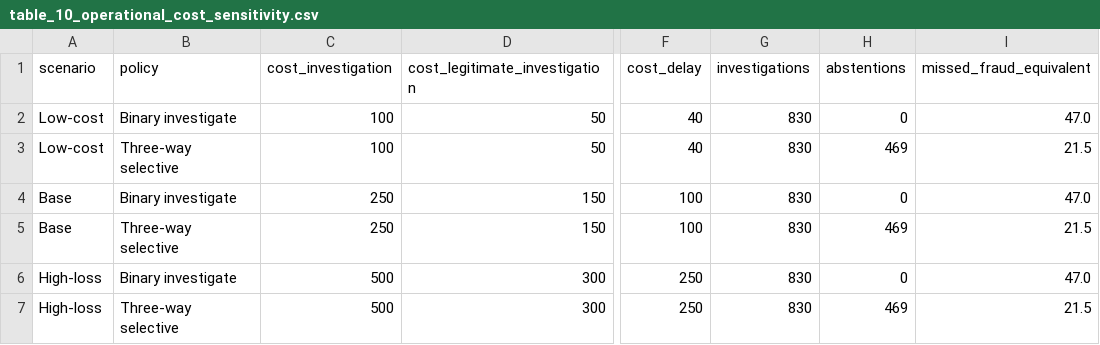
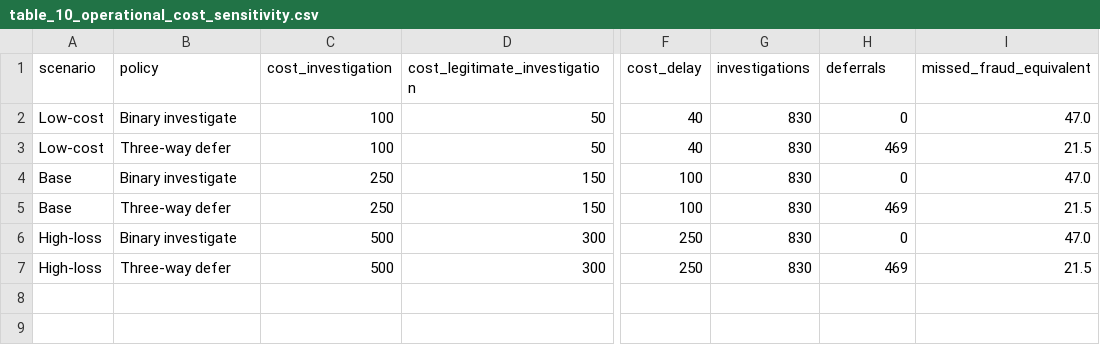
Before and after one commit to tollyboy88/FairClaim-MM-Leakage-Safe-Fairness-Audited-Insurance-Fraud-Triage, a CSV file: reports/aoa_revision/table_10_operational_cost_sensitivity.csv, drawn as a sheet; only a part is shown, gaps mark what is left out; the diff names each change by its address in the sheet, - before the commit and + after, or states it on an @@ line.

```diff
--- a/reports/aoa_revision/table_10_operational_cost_sensitivity.csv
+++ b/reports/aoa_revision/table_10_operational_cost_sensitivity.csv
-H1: abstentions
+H1: deferrals
-B3 (policy): Three-way selective
+B3 (policy): Three-way defer
-B5 (policy): Three-way selective
+B5 (policy): Three-way defer
-B7 (policy): Three-way selective
+B7 (policy): Three-way defer
```
Also changed, not shown: reports/aoa_revision/table_01_model_family_no_balancing.csv, reports/aoa_revision/table_05_decision_regions_with_ci.csv, 33 other files.
